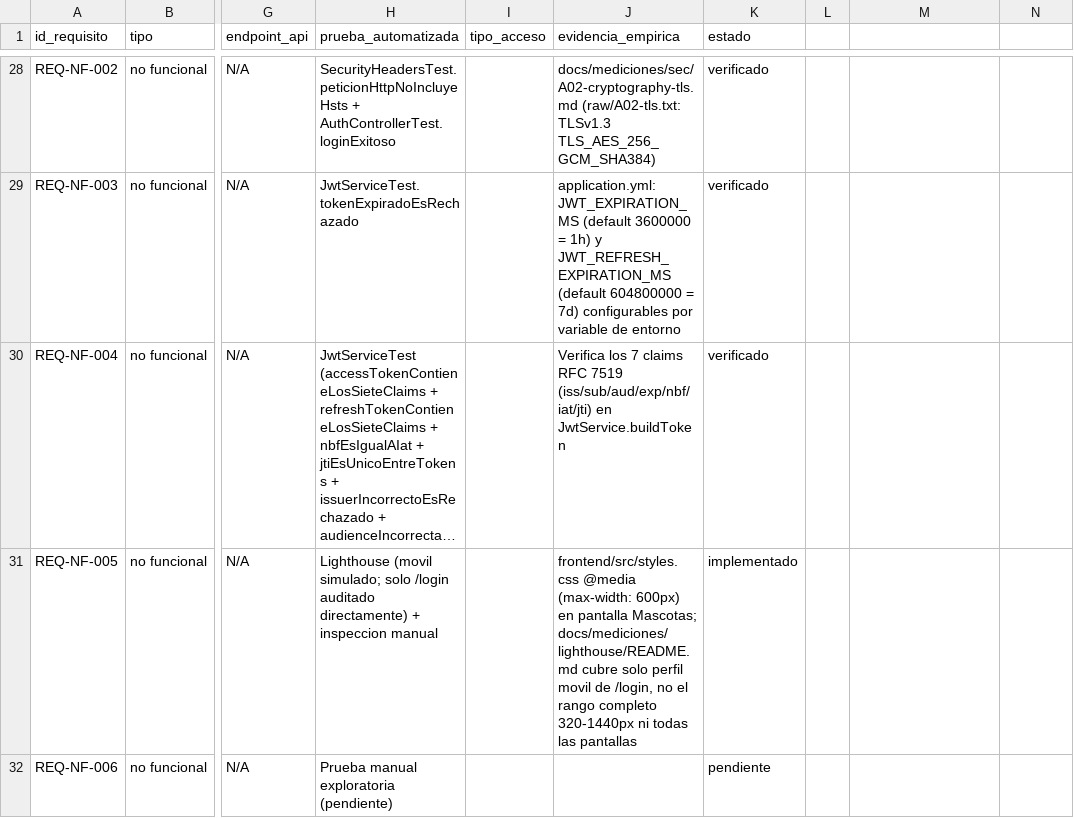
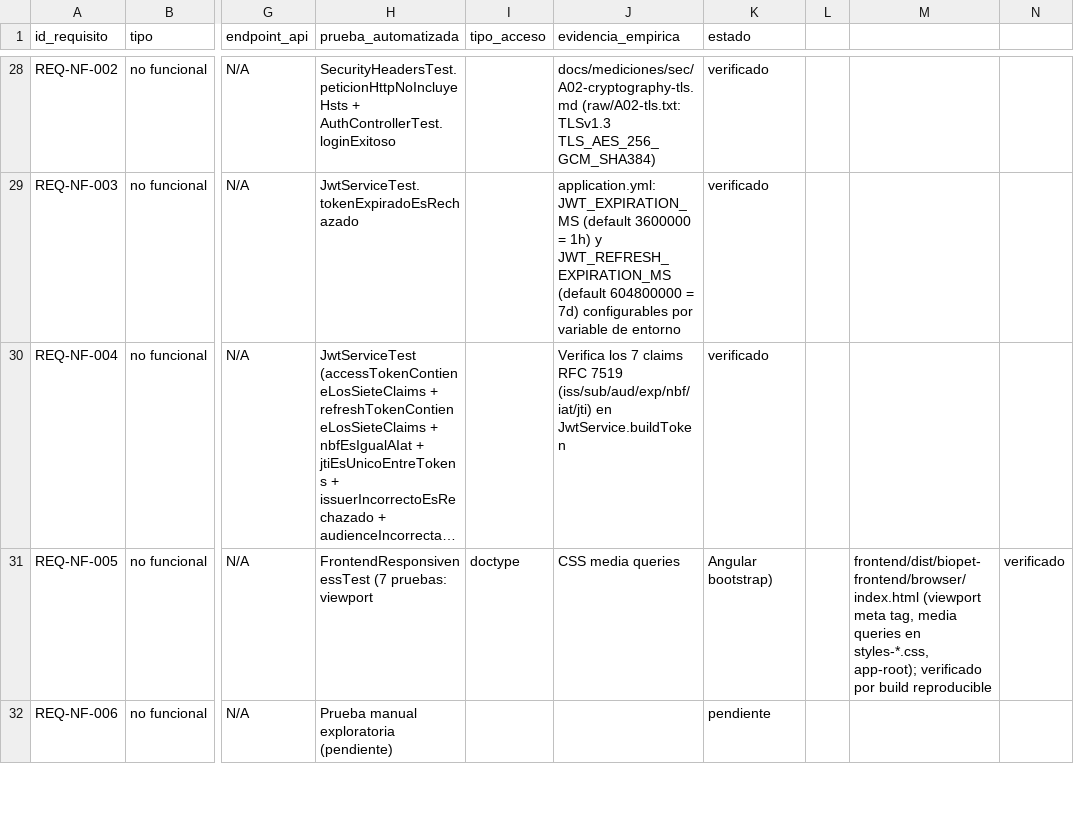
Before and after one commit to Grinjoww/ENTREGA-FINAL-BIOPET, a CSV file: docs/trazabilidad/matriz.csv, drawn as a sheet; only a part is shown, gaps mark what is left out; long unchanged cells end in …; the diff covers the shown part only; the diff names each change by its address in the sheet, - before the commit and + after, or states it on an @@ line.

Commit message:
test (requirements): verificar 2 requisitos Must pendientes (REQ-NF-005, REQ-NF-007)

```diff
--- a/docs/trazabilidad/matriz.csv
+++ b/docs/trazabilidad/matriz.csv
-H31 (prueba_automatizada): Lighthouse (movil simulado; solo /login auditado directamente) + inspeccion manual
+H31 (prueba_automatizada): FrontendResponsivenessTest (7 pruebas: viewport
-I31 (tipo_acceso): (empty)
+I31 (tipo_acceso): doctype
-J31 (evidencia_empirica): frontend/src/styles.css @media (max-width: 600px) en pantalla Mascotas; docs/mediciones/lighthouse/README.md cubre solo perfil movil de /login, no el rango completo 320-1440px ni todas las pantallas
+J31 (evidencia_empirica): CSS media queries
-K31 (estado): implementado
+K31 (estado): Angular bootstrap)
-M31: (empty)
+M31: frontend/dist/biopet-frontend/browser/index.html (viewport meta tag, media queries en styles-*.css, app-root); verificado por build reproducible
-N31: (empty)
+N31: verificado
```
Also changed, not shown: 7 edited cells elsewhere in this file, 2 other files.
